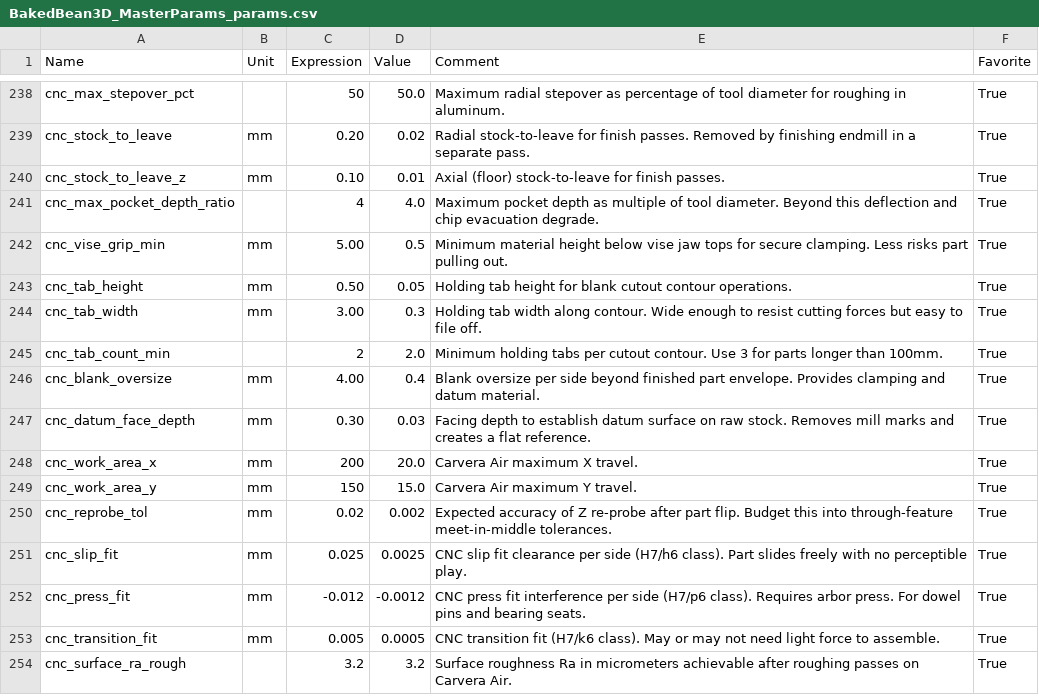
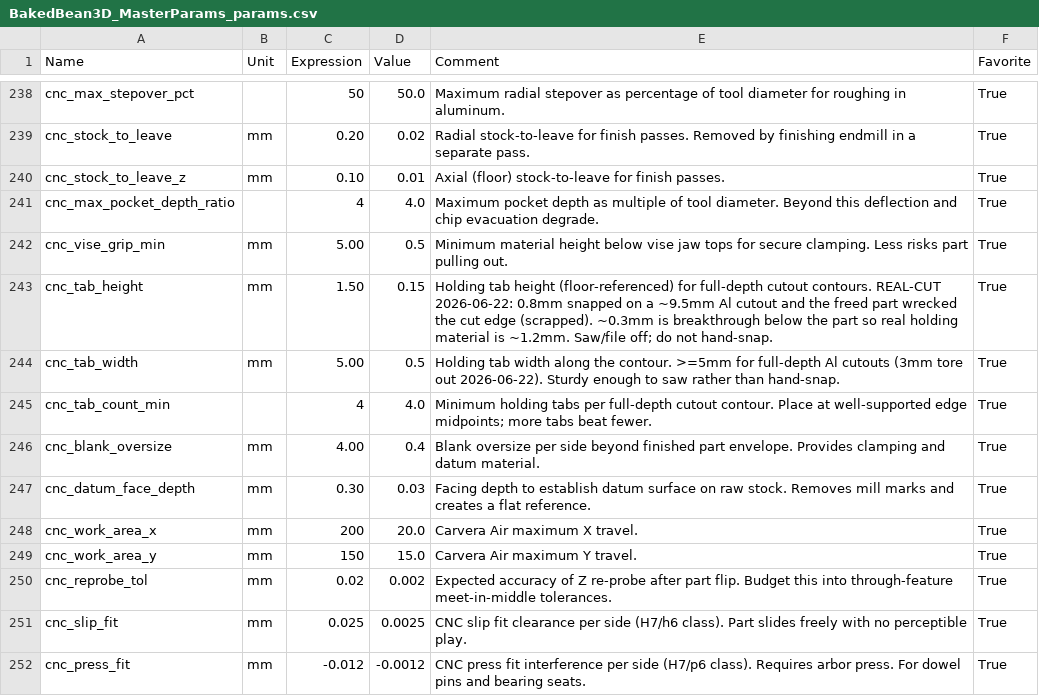
Before and after one commit to matthewj301/fusion_params, a CSV file: BakedBean3D_MasterParams_v4/BakedBean3D_MasterParams_params.csv, drawn as a sheet; only a part is shown, gaps mark what is left out; the shorter side is filled out with more unchanged rows.

```diff
--- a/BakedBean3D_MasterParams_v4/BakedBean3D_MasterParams_params.csv
+++ b/BakedBean3D_MasterParams_v4/BakedBean3D_MasterParams_params.csv
@@ -242,5 +242,5 @@ cnc_max_pocket_depth_ratio,,4,4.0,Maximum pocket depth as multiple of tool diame
 cnc_vise_grip_min,mm,5.00,0.5,Minimum material height below vise jaw tops for secure clamping. Less risks part pulling out.,True
-cnc_tab_height,mm,0.50,0.05,Holding tab height for blank cutout contour operations.,True
-cnc_tab_width,mm,3.00,0.3,Holding tab width along contour. Wide enough to resist cutting forces but easy to file off.,True
-cnc_tab_count_min,,2,2.0,Minimum holding tabs per cutout contour. Use 3 for parts longer than 100mm.,True
+cnc_tab_height,mm,1.50,0.15,Holding tab height (floor-referenced) for full-depth cutout contours. REAL-CUT 2026-06-22: 0.8mm snapped on a ~9.5mm Al cutout and the freed part wrecked the cut edge (scrapped). ~0.3mm is breakthrough below the part so real holding material is ~1.2mm. Saw/file off; do not hand-snap.,True
+cnc_tab_width,mm,5.00,0.5,Holding tab width along the contour. >=5mm for full-depth Al cutouts (3mm tore out 2026-06-22). Sturdy enough to saw rather than hand-snap.,True
+cnc_tab_count_min,,4,4.0,Minimum holding tabs per full-depth cutout contour. Place at well-supported edge midpoints; more tabs beat fewer.,True
 cnc_blank_oversize,mm,4.00,0.4,Blank oversize per side beyond finished part envelope. Provides clamping and datum material.,True
```
Also changed, not shown: BakedBean3D_MasterParams_v4/split/motion_mechanical.csv, 1 other file.
